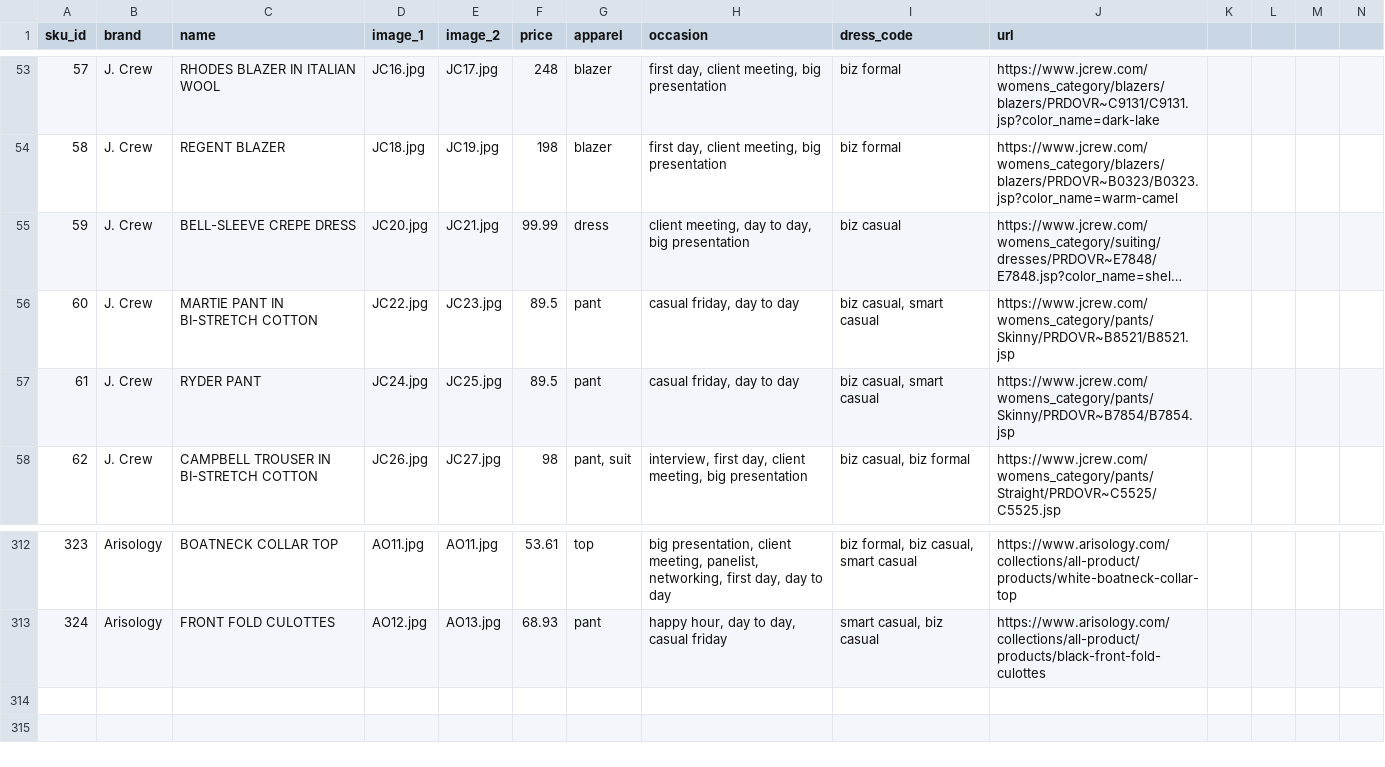
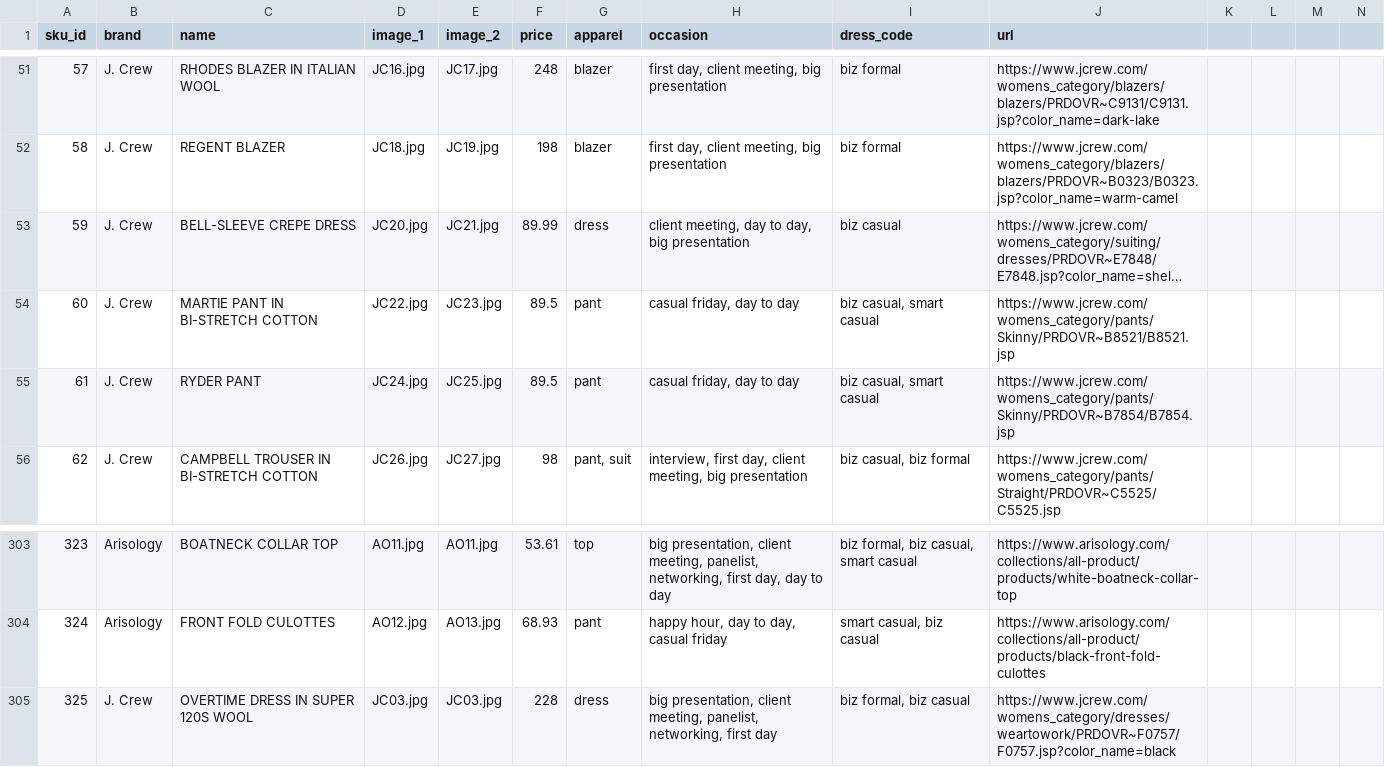
Before and after one commit to cqw1/Eight2Five, a CSV file: sku_database_v1.csv, drawn as a sheet; only a part is shown, gaps mark what is left out; long unchanged cells end in …; addresses are those after the commit; rows hold the shown columns only; the diff covers the shown part only; the diff names each change by its address in the sheet, - before the commit and + after, or states it on an @@ line.

```diff
--- a/sku_database_v1.csv
+++ b/sku_database_v1.csv
-F53 (price): 99.99
+F53 (price): 89.99
+row 305: 325 | J. Crew | OVERTIME DRESS IN SUPER 120S WOOL | JC03.jpg | JC03.jpg | 228 | dress | big presentation, client meeting, panelist, networking, first day | biz formal, biz casual | https://www.jcrew.com/womens_category/dresses/weartowork/PRDOVR~F0757/F0757.jsp?color_name=black
```
Also changed, not shown: 9 removed rows and 2 edited cells elsewhere in this file, 2 other files.
